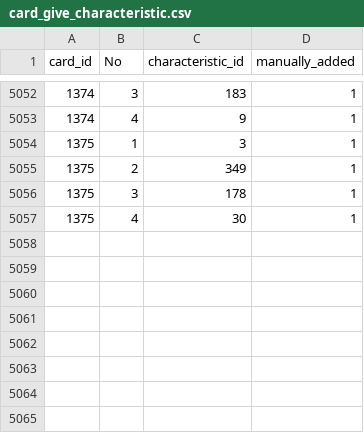
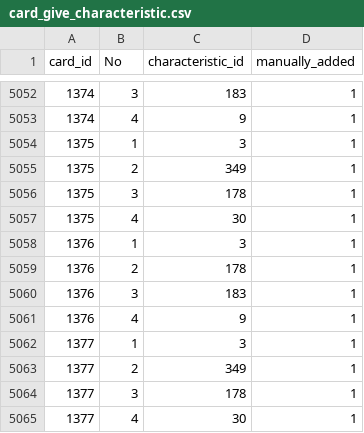
Before and after one commit to a1sareru/shoot300k, a CSV file: public/data/card_give_characteristic.csv, drawn as a sheet; only a part is shown, gaps mark what is left out.

```diff
--- a/public/data/card_give_characteristic.csv
+++ b/public/data/card_give_characteristic.csv
@@ -5057 +5057,9 @@ card_id,No,characteristic_id,manually_added
 1375,4,30,1
+1376,1,3,1
+1376,2,178,1
+1376,3,183,1
+1376,4,9,1
+1377,1,3,1
+1377,2,349,1
+1377,3,178,1
+1377,4,30,1
```
Also changed, not shown: public/data/card_give_characteristic_grow_list.csv, public/data/character_card.csv, 5 other files.
